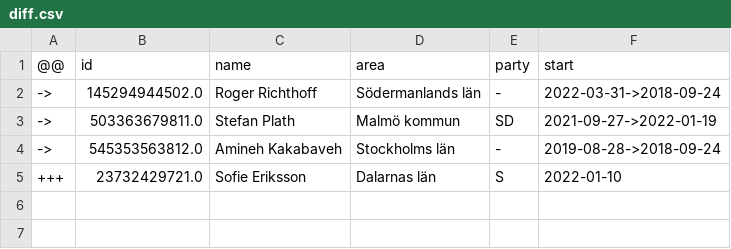
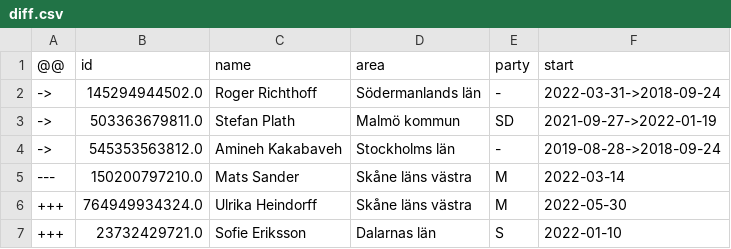
Before and after one commit to every-politician-scrapers/sweden-riksdag-api-current, a CSV file: data/diff.csv, drawn as a sheet.

```diff
--- a/data/diff.csv
+++ b/data/diff.csv
@@ -4,2 +4,4 @@
 ->,545353563812.0,Amineh Kakabaveh,Stockholms län,-,2019-08-28->2018-09-24
+---,150200797210.0,Mats Sander,Skåne läns västra,M,2022-03-14
++++,764949934324.0,Ulrika Heindorff,Skåne läns västra,M,2022-05-30
 +++,23732429721.0,Sofie Eriksson,Dalarnas län,S,2022-01-10
```
Also changed, not shown: data/official.csv, 1 other file.
